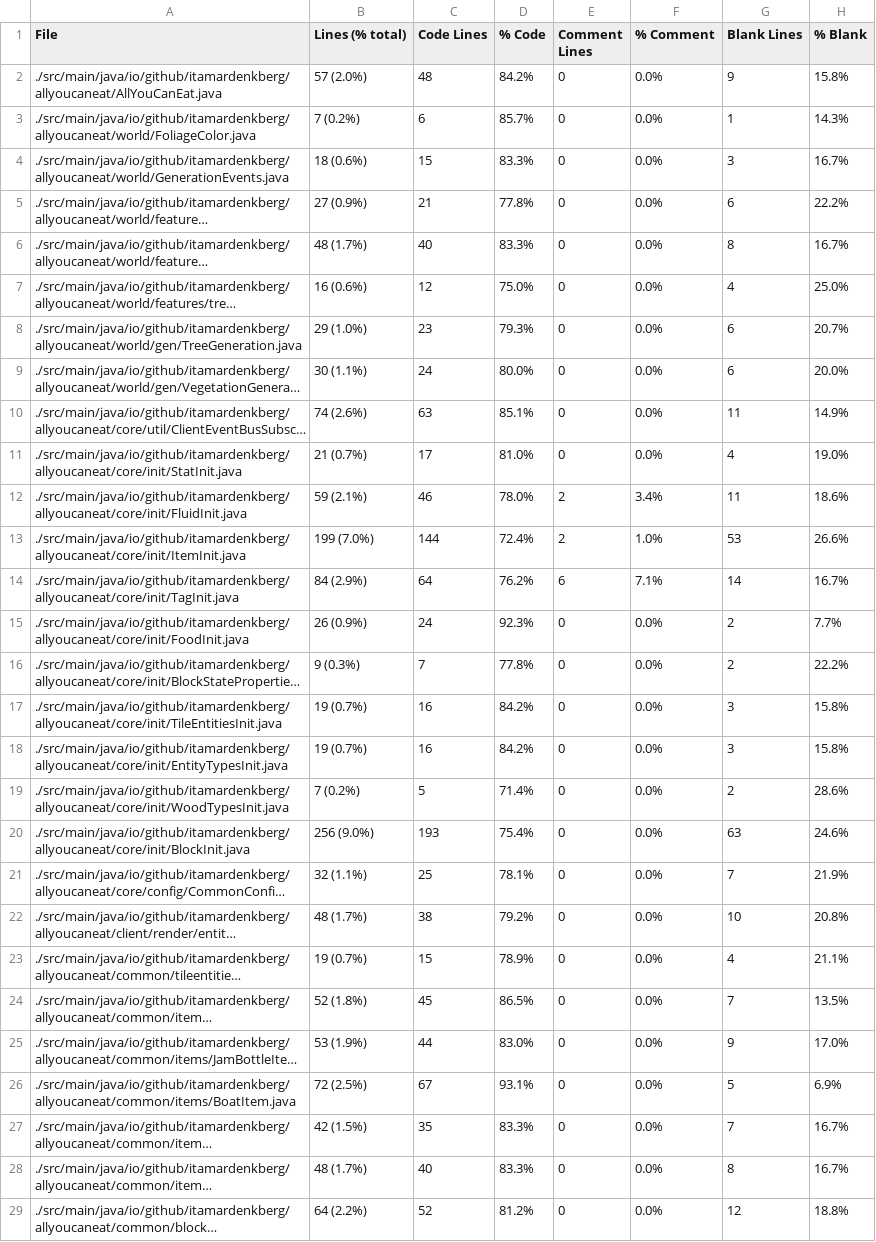
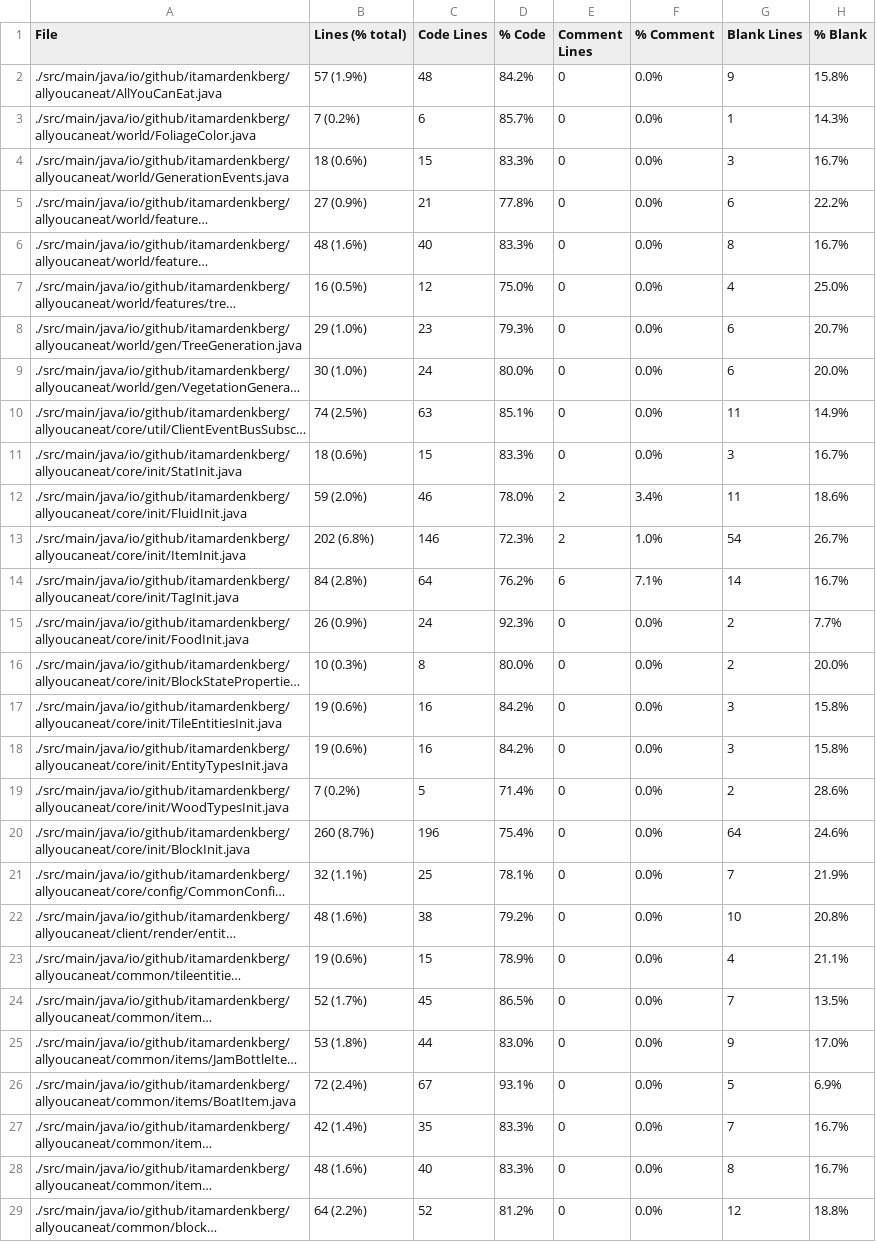
Before and after one commit to ItamarDenkberg/All-You-Can-Eat, a CSV file: Statistic.csv, drawn as a sheet; only a part is shown; long unchanged cells end in …; the diff covers the shown part only; the diff names each change by its address in the sheet, - before the commit and + after, or states it on an @@ line.

```diff
--- a/Statistic.csv
+++ b/Statistic.csv
-B2 (Lines (% total)): 57 (2.0%)
+B2 (Lines (% total)): 57 (1.9%)
-B6 (Lines (% total)): 48 (1.7%)
+B6 (Lines (% total)): 48 (1.6%)
-B7 (Lines (% total)): 16 (0.6%)
+B7 (Lines (% total)): 16 (0.5%)
-B9 (Lines (% total)): 30 (1.1%)
+B9 (Lines (% total)): 30 (1.0%)
-B10 (Lines (% total)): 74 (2.6%)
+B10 (Lines (% total)): 74 (2.5%)
-B11 (Lines (% total)): 21 (0.7%)
+B11 (Lines (% total)): 18 (0.6%)
-C11 (Code Lines): 17
+C11 (Code Lines): 15
-D11 (% Code): 81.0%
+D11 (% Code): 83.3%
-G11 (Blank Lines): 4
+G11 (Blank Lines): 3
-H11 (% Blank): 19.0%
+H11 (% Blank): 16.7%
-B12 (Lines (% total)): 59 (2.1%)
+B12 (Lines (% total)): 59 (2.0%)
-B13 (Lines (% total)): 199 (7.0%)
+B13 (Lines (% total)): 202 (6.8%)
-C13 (Code Lines): 144
+C13 (Code Lines): 146
-D13 (% Code): 72.4%
+D13 (% Code): 72.3%
-G13 (Blank Lines): 53
+G13 (Blank Lines): 54
-H13 (% Blank): 26.6%
+H13 (% Blank): 26.7%
-B14 (Lines (% total)): 84 (2.9%)
+B14 (Lines (% total)): 84 (2.8%)
-B16 (Lines (% total)): 9 (0.3%)
+B16 (Lines (% total)): 10 (0.3%)
-C16 (Code Lines): 7
+C16 (Code Lines): 8
-D16 (% Code): 77.8%
+D16 (% Code): 80.0%
-H16 (% Blank): 22.2%
+H16 (% Blank): 20.0%
-B17:B18 (Lines (% total)): 19 (0.7%)
+B17:B18 (Lines (% total)): 19 (0.6%)
-B20 (Lines (% total)): 256 (9.0%)
+B20 (Lines (% total)): 260 (8.7%)
-C20 (Code Lines): 193
+C20 (Code Lines): 196
-G20 (Blank Lines): 63
+G20 (Blank Lines): 64
-B22 (Lines (% total)): 48 (1.7%)
+B22 (Lines (% total)): 48 (1.6%)
-B23 (Lines (% total)): 19 (0.7%)
+B23 (Lines (% total)): 19 (0.6%)
-B24 (Lines (% total)): 52 (1.8%)
+B24 (Lines (% total)): 52 (1.7%)
-B25 (Lines (% total)): 53 (1.9%)
+B25 (Lines (% total)): 53 (1.8%)
-B26 (Lines (% total)): 72 (2.5%)
+B26 (Lines (% total)): 72 (2.4%)
-B27 (Lines (% total)): 42 (1.5%)
+B27 (Lines (% total)): 42 (1.4%)
-B28 (Lines (% total)): 48 (1.7%)
+B28 (Lines (% total)): 48 (1.6%)
```
Also changed, not shown: 1 added row and 20 edited cells elsewhere in this file, 15 other files.
